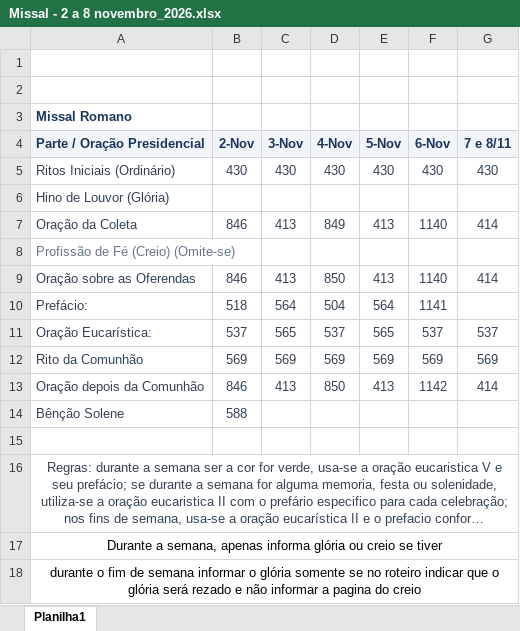
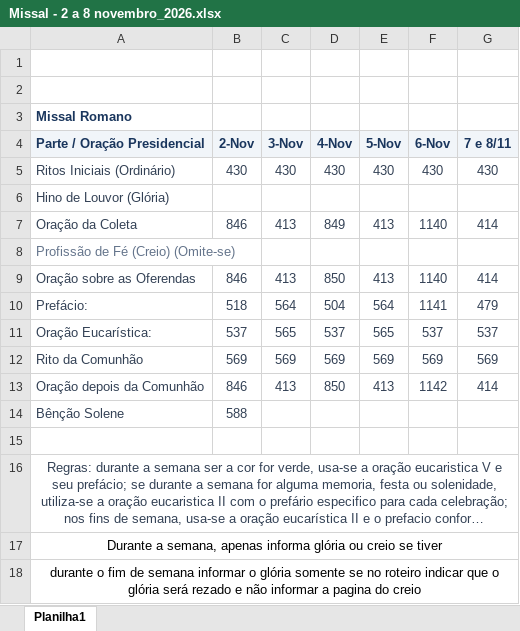
Before and after one commit to rograhl75-spec/roteiro-liturgico, an Excel workbook: Missal - 2 a 8 novembro_2026.xlsx, sheet Planilha1, drawn as a sheet; long unchanged cells end in …; values as stored, in another font and other column widths than the file's, no borders; the diff names each change by its address in the sheet, - before the commit and + after, or states it on an @@ line.

```diff
--- a/Missal - 2 a 8 novembro_2026.xlsx (sheet Planilha1)
+++ b/Missal - 2 a 8 novembro_2026.xlsx (sheet Planilha1)
-G10 (7 e 8/11): (empty)
+G10 (7 e 8/11): 479
```
Also changed, not shown: 8 other files.
